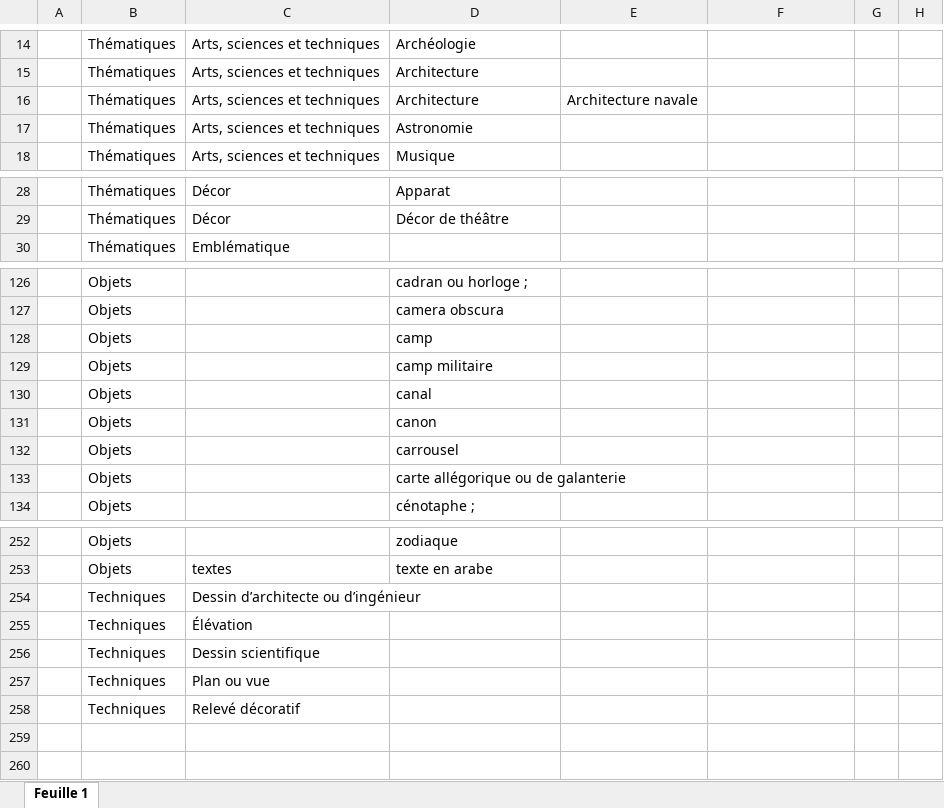
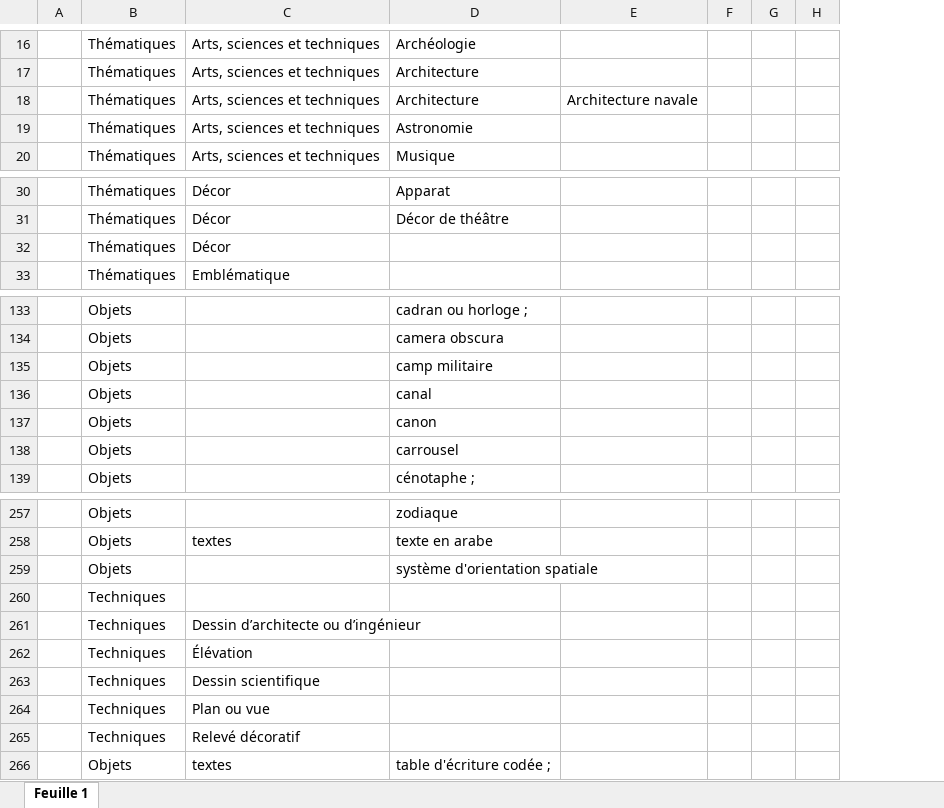
Before and after one commit to Amleth/SHERLOCK, an Excel workbook: sources/corpora_icono/mercure_galant/vocabulaire_indexation.xlsx, sheet Feuille 1, drawn as a sheet; only a part is shown, gaps mark what is left out; values as stored, in another font and other column widths than the file's, no cell formats; charts and pictures not drawn; removed rows and columns are numbered as before the commit, all else as after; the diff covers the shown part only; the diff names each change by its address in the sheet, - before the commit and + after, or states it on an @@ line.

```diff
--- a/sources/corpora_icono/mercure_galant/vocabulaire_indexation.xlsx (sheet Feuille 1)
+++ b/sources/corpora_icono/mercure_galant/vocabulaire_indexation.xlsx (sheet Feuille 1)
-column E, row 16: Architecture navale
+column F, empty
-E18: (empty)
+E18: Architecture navale
+row 32:  | Thématiques | Décor
-row 128:  | Objets |  | camp
-row 133:  | Objets |  | carte allégorique ou de galanterie
+row 259:  | Objets |  | système d'orientation spatiale
+row 260:  | Techniques
+row 266:  | Objets | textes | table d'écriture codée ;
```
Also changed, not shown: 9 added rows, 3 removed rows, 1 moved row and 9 edited cells elsewhere in this sheet, cell formats, 4 other files.
